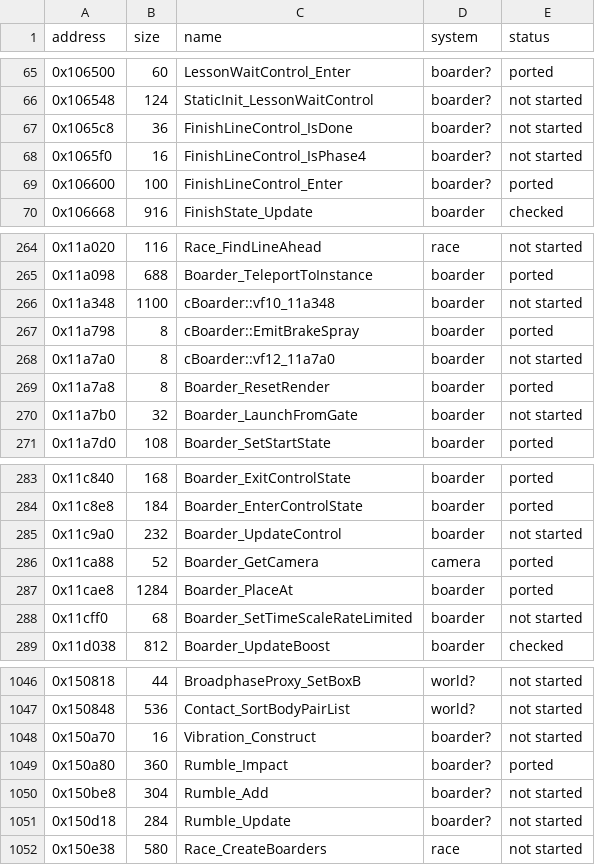
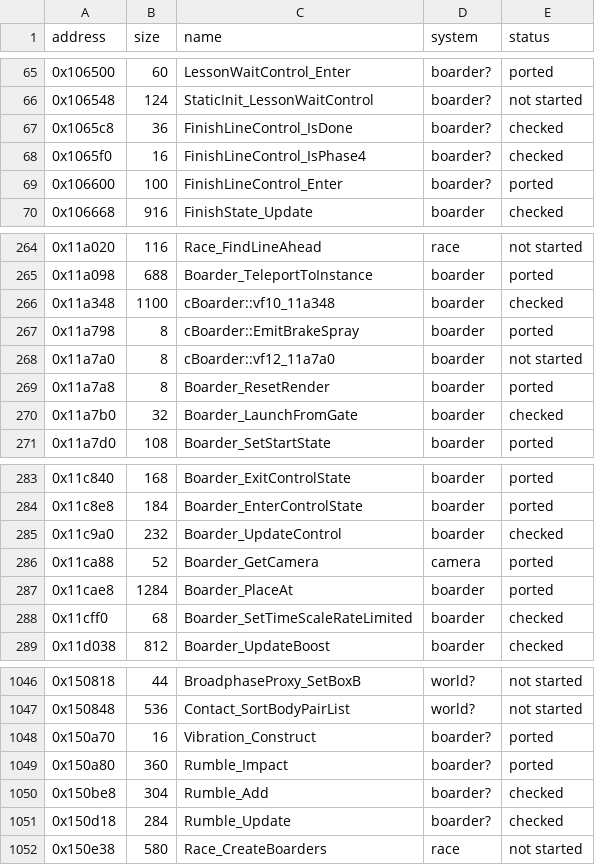
Before and after one commit to ed-slopper/SSX-TRICKY-RUST-REWRITE, a CSV file: tricky-rs/docs/function-index.csv, drawn as a sheet; only a part is shown, gaps mark what is left out; the diff covers the shown part only.

```diff
--- a/tricky-rs/docs/function-index.csv
+++ b/tricky-rs/docs/function-index.csv
@@ -66,4 +66,4 @@ address,size,name,system,status
 0x106548,124,StaticInit_LessonWaitControl,boarder?,not started
-0x1065c8,36,FinishLineControl_IsDone,boarder?,not started
-0x1065f0,16,FinishLineControl_IsPhase4,boarder?,not started
+0x1065c8,36,FinishLineControl_IsDone,boarder?,checked
+0x1065f0,16,FinishLineControl_IsPhase4,boarder?,checked
 0x106600,100,FinishLineControl_Enter,boarder?,ported
@@ -265,3 +265,3 @@ address,size,name,system,status
 0x11a098,688,Boarder_TeleportToInstance,boarder,ported
-0x11a348,1100,cBoarder::vf10_11a348,boarder,not started
+0x11a348,1100,cBoarder::vf10_11a348,boarder,checked
 0x11a798,8,cBoarder::EmitBrakeSpray,boarder,ported
@@ -269,3 +269,3 @@ address,size,name,system,status
 0x11a7a8,8,Boarder_ResetRender,boarder,ported
-0x11a7b0,32,Boarder_LaunchFromGate,boarder,not started
+0x11a7b0,32,Boarder_LaunchFromGate,boarder,checked
 0x11a7d0,108,Boarder_SetStartState,boarder,ported
@@ -284,6 +284,6 @@ address,size,name,system,status
 0x11c8e8,184,Boarder_EnterControlState,boarder,ported
-0x11c9a0,232,Boarder_UpdateControl,boarder,not started
+0x11c9a0,232,Boarder_UpdateControl,boarder,checked
 0x11ca88,52,Boarder_GetCamera,camera,ported
 0x11cae8,1284,Boarder_PlaceAt,boarder,ported
-0x11cff0,68,Boarder_SetTimeScaleRateLimited,boarder,not started
+0x11cff0,68,Boarder_SetTimeScaleRateLimited,boarder,checked
 0x11d038,812,Boarder_UpdateBoost,boarder,checked
@@ -1047,6 +1047,6 @@ address,size,name,system,status
 0x150848,536,Contact_SortBodyPairList,world?,not started
-0x150a70,16,Vibration_Construct,boarder?,not started
+0x150a70,16,Vibration_Construct,boarder?,ported
 0x150a80,360,Rumble_Impact,boarder?,ported
-0x150be8,304,Rumble_Add,boarder?,not started
-0x150d18,284,Rumble_Update,boarder?,not started
+0x150be8,304,Rumble_Add,boarder?,checked
+0x150d18,284,Rumble_Update,boarder?,checked
 0x150e38,580,Race_CreateBoarders,race,not started
```
Also changed, not shown: 13 edited cells elsewhere in this file, 3 other files.
